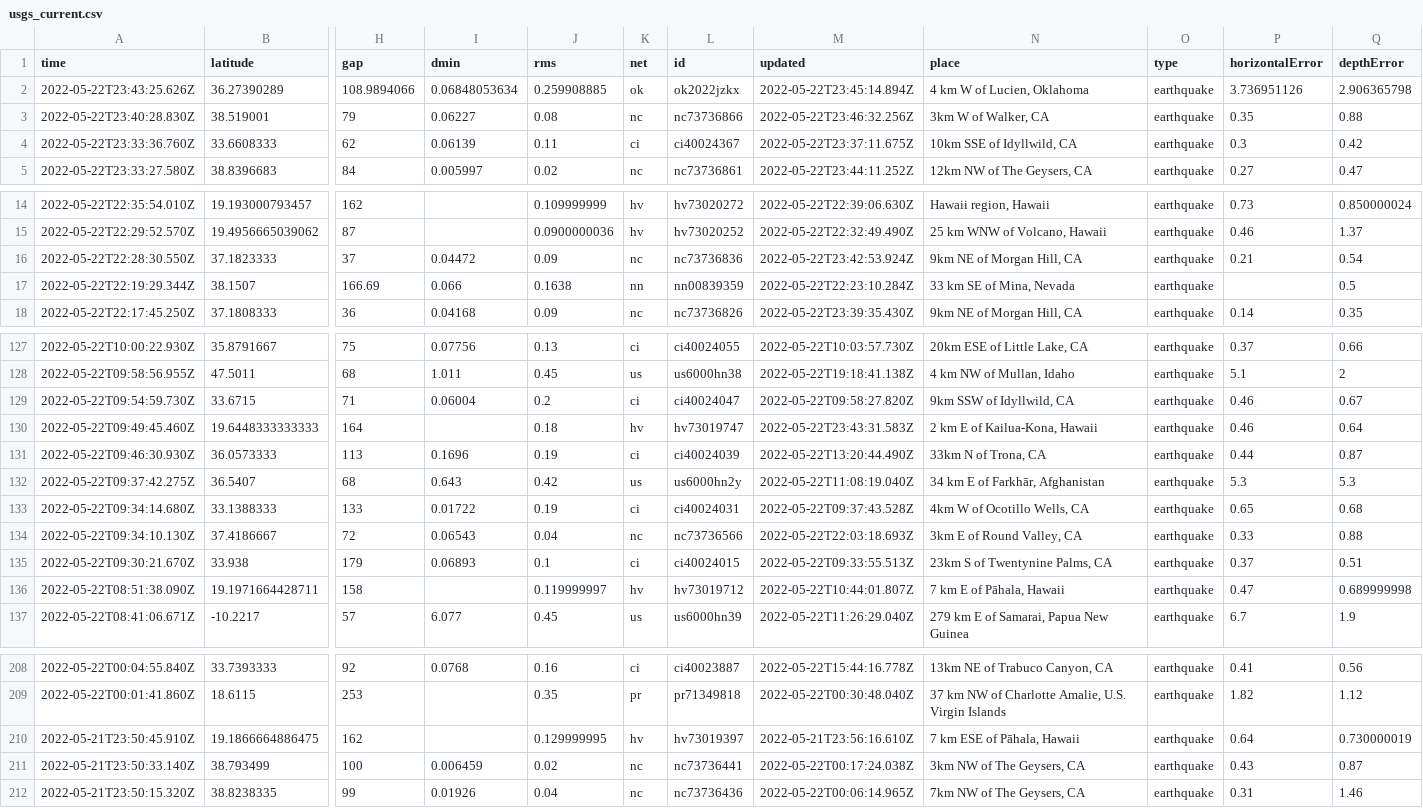
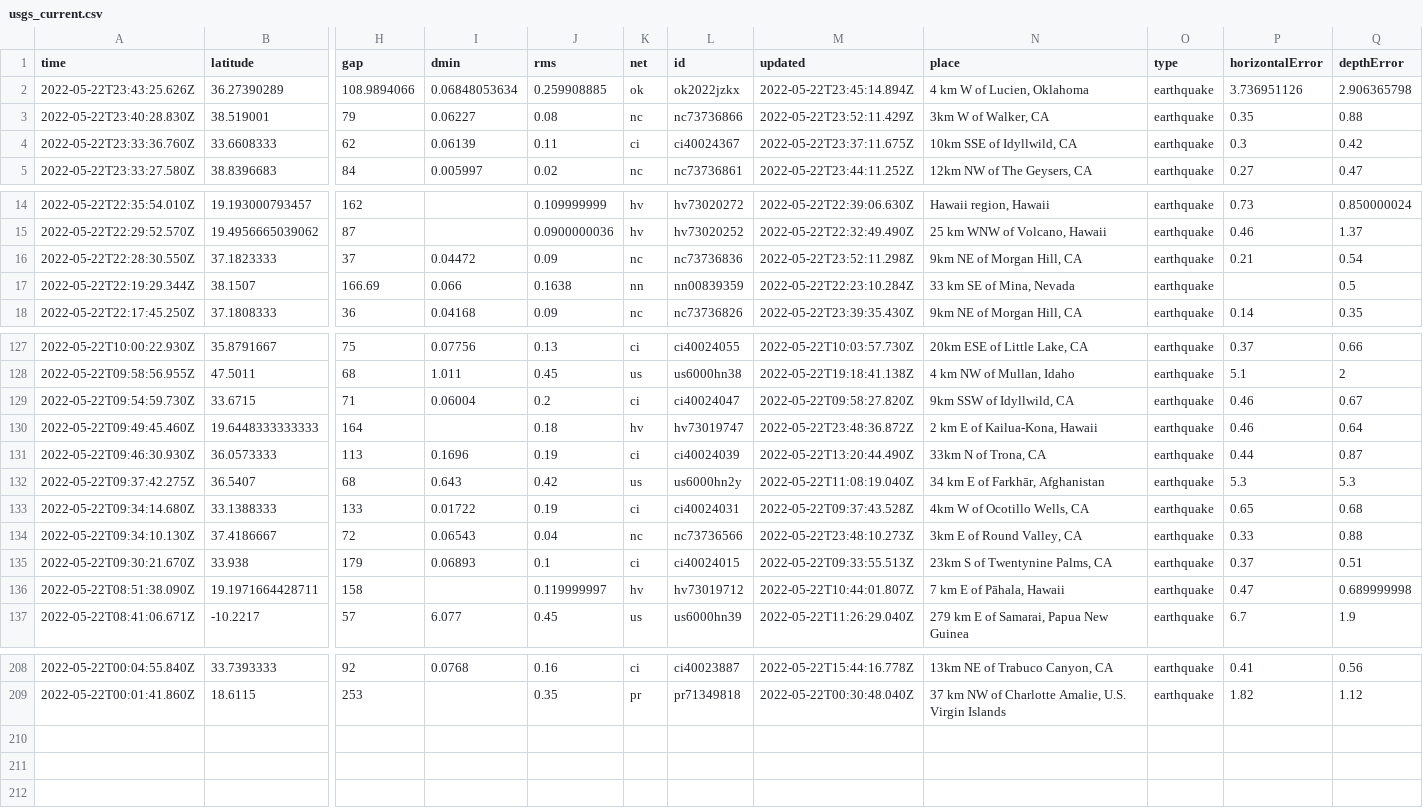
Before and after one commit to kmaepetrin/nicar22-github-actions, a CSV file: usgs_current.csv, drawn as a sheet; only a part is shown, gaps mark what is left out; rows hold the shown columns only; the diff names each change by its address in the sheet, - before the commit and + after, or states it on an @@ line.

```diff
--- a/usgs_current.csv
+++ b/usgs_current.csv
-M3 (updated): 2022-05-22T23:46:32.256Z
+M3 (updated): 2022-05-22T23:52:11.429Z
-M16 (updated): 2022-05-22T23:42:53.924Z
+M16 (updated): 2022-05-22T23:52:11.298Z
-M130 (updated): 2022-05-22T23:43:31.583Z
+M130 (updated): 2022-05-22T23:48:36.872Z
-M134 (updated): 2022-05-22T22:03:18.693Z
+M134 (updated): 2022-05-22T23:48:10.273Z
-row 210: 2022-05-21T23:50:45.910Z | 19.1866664886475 | 162 |  | 0.129999995 | hv | hv73019397 | 2022-05-21T23:56:16.610Z | 7 km ESE of Pāhala, Hawaii | earthquake | 0.64 | 0.730000019
-row 211: 2022-05-21T23:50:33.140Z | 38.793499 | 100 | 0.006459 | 0.02 | nc | nc73736441 | 2022-05-22T00:17:24.038Z | 3km NW of The Geysers, CA | earthquake | 0.43 | 0.87
-row 212: 2022-05-21T23:50:15.320Z | 38.8238335 | 99 | 0.01926 | 0.04 | nc | nc73736436 | 2022-05-22T00:06:14.965Z | 7km NW of The Geysers, CA | earthquake | 0.31 | 1.46
```
